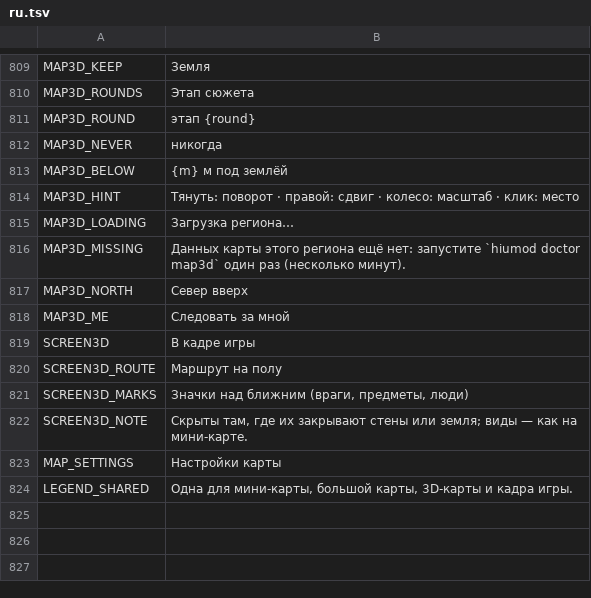
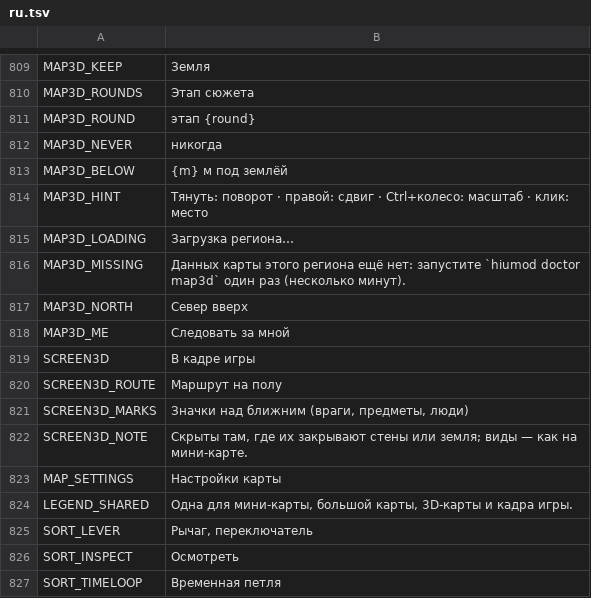
Before and after one commit to myso-kr/hell-is-us-mod, a TSV file: assets/i18n/ru.tsv, drawn as a sheet; only a part is shown, gaps mark what is left out.

```diff
--- a/assets/i18n/ru.tsv
+++ b/assets/i18n/ru.tsv
@@ -813,3 +813,3 @@ MAP3D_NEVER	никогда
 MAP3D_BELOW	{m} м под землёй
-MAP3D_HINT	Тянуть: поворот · правой: сдвиг · колесо: масштаб · клик: место
+MAP3D_HINT	Тянуть: поворот · правой: сдвиг · Ctrl+колесо: масштаб · клик: место
 MAP3D_LOADING	Загрузка региона…
@@ -824 +824,4 @@ MAP_SETTINGS	Настройки карты
 LEGEND_SHARED	Одна для мини-карты, большой карты, 3D-карты и кадра игры.
+SORT_LEVER	Рычаг, переключатель
+SORT_INSPECT	Осмотреть
+SORT_TIMELOOP	Временная петля
```
Also changed, not shown: assets/i18n/es.tsv, assets/i18n/fr.tsv, 17 other files.
